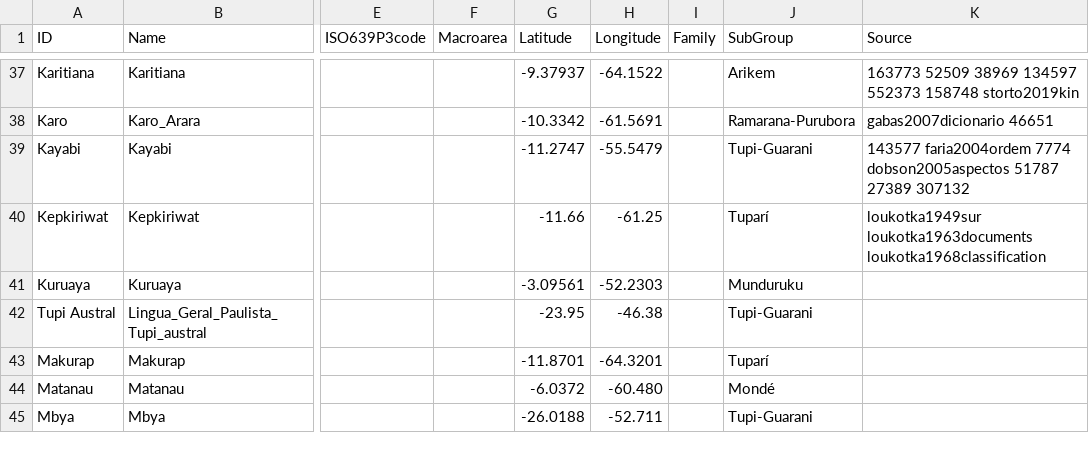
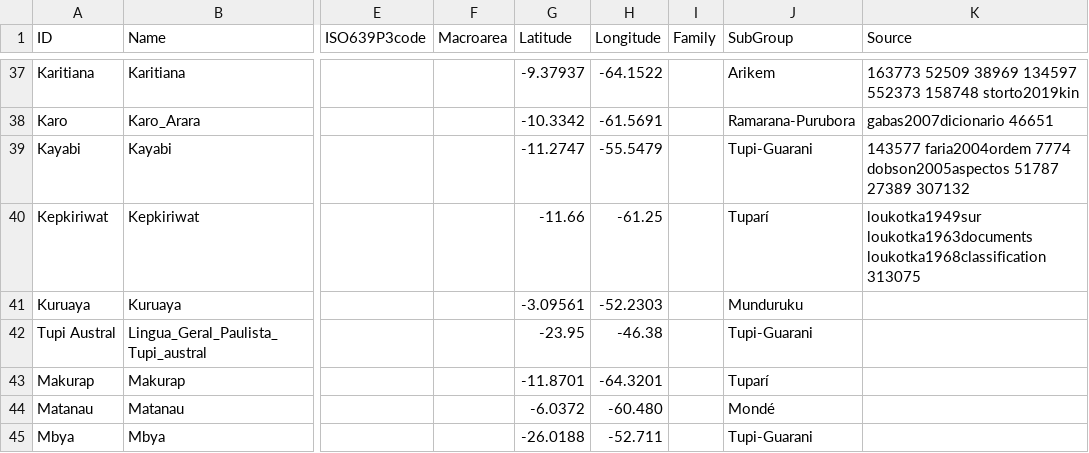
Before and after one commit to tupian-language-resources/tuled, a CSV file: cldf/languages.csv, drawn as a sheet; only a part is shown, gaps mark what is left out; the diff names each change by its address in the sheet, - before the commit and + after, or states it on an @@ line.

Commit message:
Update languages.csv

```diff
--- a/cldf/languages.csv
+++ b/cldf/languages.csv
-K40 (Source): …loukotka1963documents loukotka1968classification
+K40 (Source): …loukotka1963documents loukotka1968classification 313075
```
